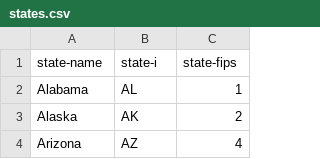
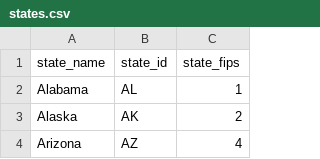
Before and after one commit to maryam97/covid-19, a CSV file: csvFiles/states.csv, drawn as a sheet; only a part is shown.

Commit message:
rename states.csv file fieldnames

```diff
--- a/csvFiles/states.csv
+++ b/csvFiles/states.csv
@@ -1,2 +1,2 @@
-state-name,state-i,state-fips
+state_name,state_id,state_fips
 Alabama,AL,1
```
